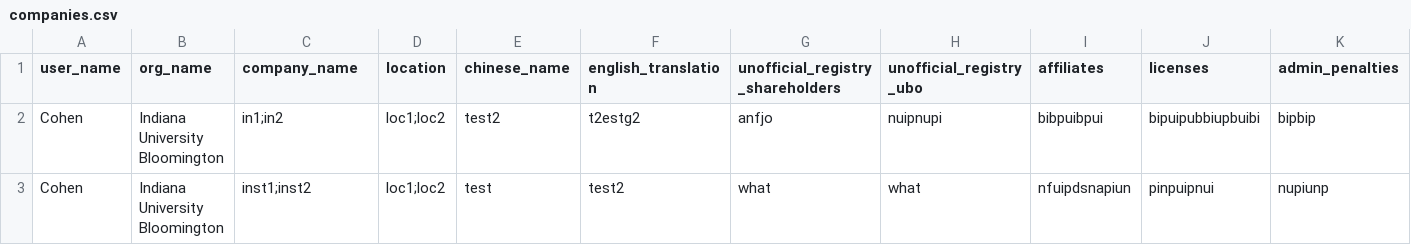
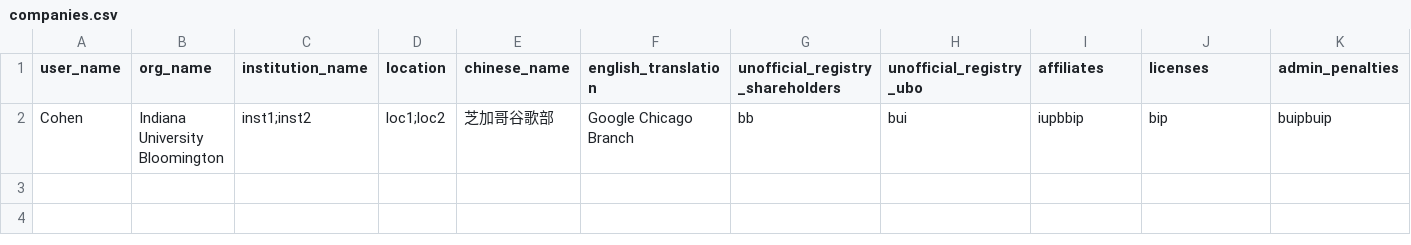
Before and after one commit to Cobo04/FA25-IUB-Diplomacy-Lab, a CSV file: companies.csv, drawn as a sheet; only a part is shown; removed rows and columns are numbered as before the commit, all else as after; rows hold the shown columns only; the diff names each change by its address in the sheet, - before the commit and + after, or states it on an @@ line.

```diff
--- a/companies.csv
+++ b/companies.csv
-C1: company_name
+C1: institution_name
-row 2: Cohen | Indiana University Bloomington | in1;in2 | loc1;loc2 | test2 | t2estg2 | anfjo | nuipnupi | bibpuibpui | bipuipubbiupbuibi | bipbip
-row 3: Cohen | Indiana University Bloomington | inst1;inst2 | loc1;loc2 | test | test2 | what | what | nfuipdsnapiun | pinpuipnui | nupiunp
+row 2: Cohen | Indiana University Bloomington | inst1;inst2 | loc1;loc2 | 芝加哥谷歌部 | Google Chicago Branch | bb | bui | iupbbip | bip | buipbuip
```
Also changed, not shown: 6 other files.
